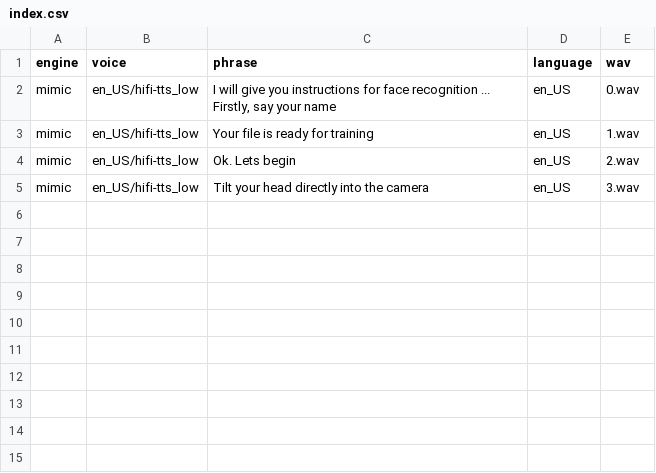
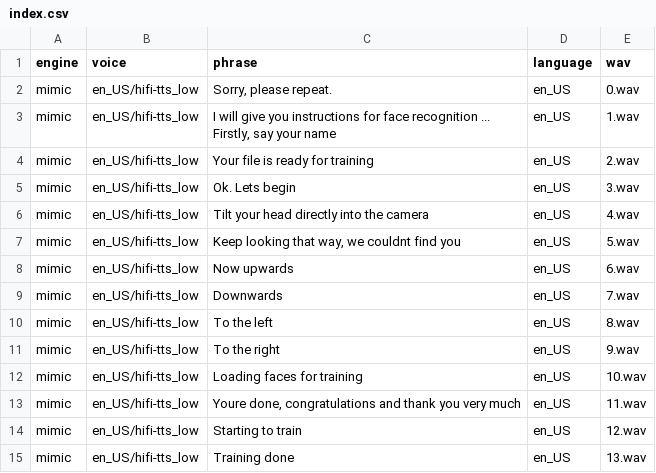
Before and after one commit to UtBotsAtHome-UTFPR/utbots_voice, a CSV file: utbots_tts/resources/audios/indexed/index.csv, drawn as a sheet.

```diff
--- a/utbots_tts/resources/audios/indexed/index.csv
+++ b/utbots_tts/resources/audios/indexed/index.csv
@@ -1,5 +1,15 @@
 engine|voice|phrase|language|wav
-mimic|en_US/hifi-tts_low|I will give you instructions for face recognition ... Firstly, say your name|en_US|0.wav
-mimic|en_US/hifi-tts_low|Your file is ready for training|en_US|1.wav
-mimic|en_US/hifi-tts_low|Ok. Lets begin|en_US|2.wav
-mimic|en_US/hifi-tts_low|Tilt your head directly into the camera|en_US|3.wav
+mimic|en_US/hifi-tts_low|Sorry, please repeat.|en_US|0.wav
+mimic|en_US/hifi-tts_low|I will give you instructions for face recognition ... Firstly, say your name|en_US|1.wav
+mimic|en_US/hifi-tts_low|Your file is ready for training|en_US|2.wav
+mimic|en_US/hifi-tts_low|Ok. Lets begin|en_US|3.wav
+mimic|en_US/hifi-tts_low|Tilt your head directly into the camera|en_US|4.wav
+mimic|en_US/hifi-tts_low|Keep looking that way, we couldnt find you|en_US|5.wav
+mimic|en_US/hifi-tts_low|Now upwards|en_US|6.wav
+mimic|en_US/hifi-tts_low|Downwards|en_US|7.wav
+mimic|en_US/hifi-tts_low|To the left|en_US|8.wav
+mimic|en_US/hifi-tts_low|To the right|en_US|9.wav
+mimic|en_US/hifi-tts_low|Loading faces for training|en_US|10.wav
+mimic|en_US/hifi-tts_low|Youre done, congratulations and thank you very much|en_US|11.wav
+mimic|en_US/hifi-tts_low|Starting to train|en_US|12.wav
+mimic|en_US/hifi-tts_low|Training done|en_US|13.wav
```
Also changed, not shown: 2 other files.
